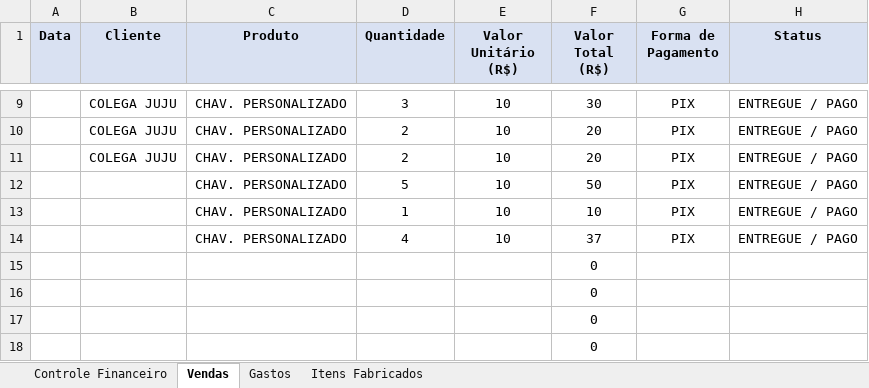
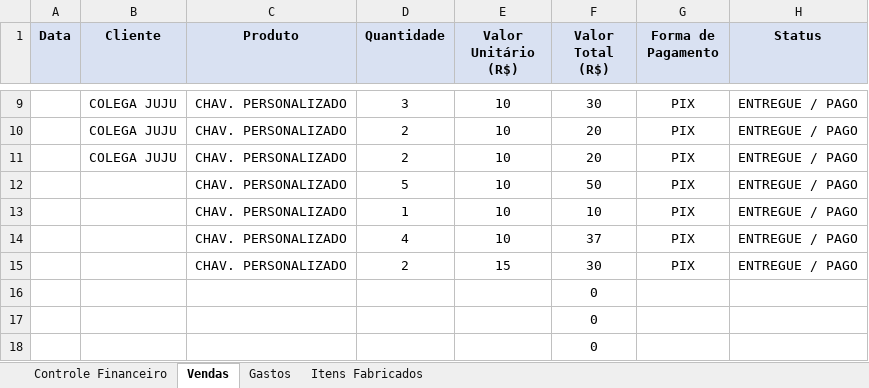
Before and after one commit to ClaudioSperb/impressao-3D, an Excel workbook: Impressao 3D/Planilha_Conexao_3D_Criativa.xlsx, sheet Vendas, drawn as a sheet; only a part is shown, gaps mark what is left out; values as stored, in another font and other column widths than the file's, no borders; removed rows and columns are numbered as before the commit, all else as after; the diff names each change by its address in the sheet, - before the commit and + after, or states it on an @@ line.

Commit message:
Update Planilha_Conexao_3D_Criativa.xlsx

```diff
--- a/Impressao 3D/Planilha_Conexao_3D_Criativa.xlsx (sheet Vendas)
+++ b/Impressao 3D/Planilha_Conexao_3D_Criativa.xlsx (sheet Vendas)
-row 15:  |  |  |  |  | 0
+row 15:  |  | CHAV. PERSONALIZADO | 2 | 15 | 30 | PIX | ENTREGUE / PAGO
```
Also changed, not shown: sheet Gastos.
